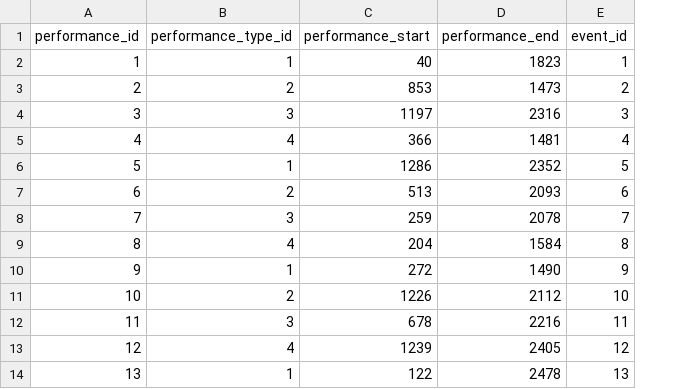
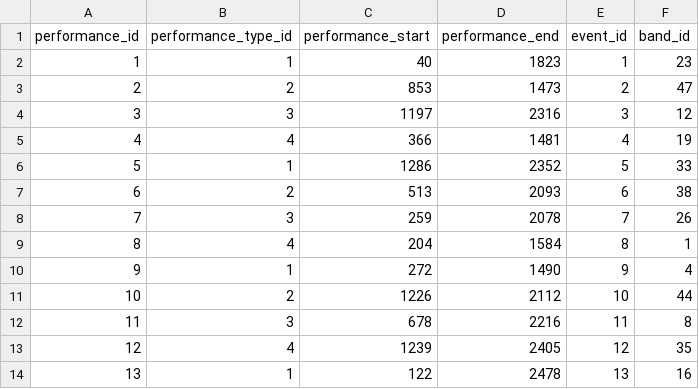
Before and after one commit to VasilisIoannou/NTUA, a CSV file: CSV Files/performance.csv, drawn as a sheet; only a part is shown; the diff names each change by its address in the sheet, - before the commit and + after, or states it on an @@ line.

Commit message:
fix performance data and fill tables

```diff
--- a/CSV Files/performance.csv
+++ b/CSV Files/performance.csv
+column F (band_id), rows 2-14: 23 | 47 | 12 | 19 | 33 | 38 | 26 | 1 | 4 | 44 | 8 | 35 | 16
```
Also changed, not shown: 1 other file.
